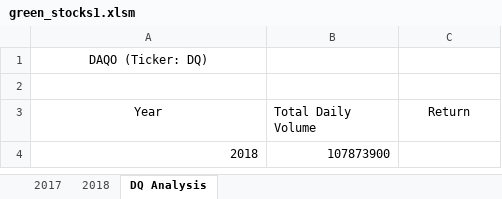
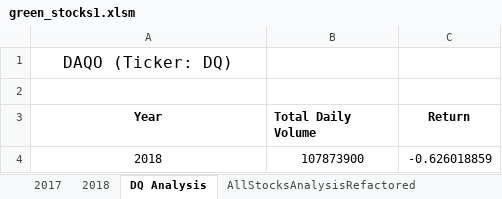
Before and after one commit to femiimam001/stock-analysis, an Excel workbook: green_stocks1.xlsm, sheet DQ Analysis, drawn as a sheet; values as stored, in another font and other column widths than the file's, no borders; the diff names each change by its address in the sheet, - before the commit and + after, or states it on an @@ line.

```diff
--- a/green_stocks1.xlsm (sheet DQ Analysis)
+++ b/green_stocks1.xlsm (sheet DQ Analysis)
+sheet tab: AllStocksAnalysisRefactored
@@ A1 text size: larger @@
-A3:C3 bold: off
+A3:C3 bold: on
-A4:B4 alignment: right
+A4:B4 alignment: center
-C4 (Return): (empty)
+C4 (Return): -0.626018859
```
Also changed, not shown: 1 other file.
